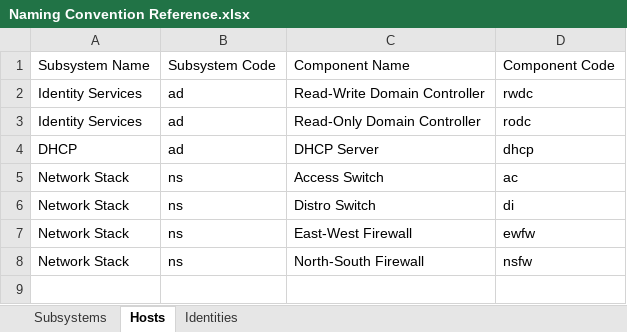
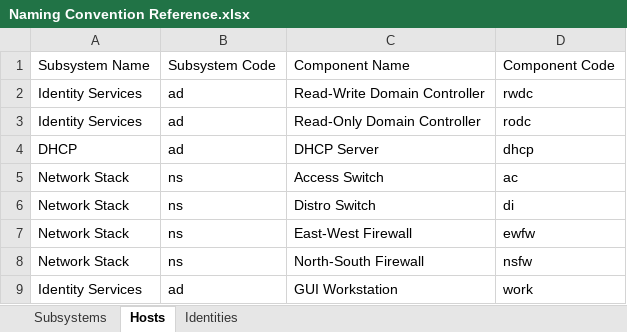
Before and after one commit to integrateddefense/lab_infra, an Excel workbook: diagrams/Naming Convention Reference.xlsx, sheet Hosts, drawn as a sheet; values as stored, in another font and other column widths than the file's, no borders; the diff names each change by its address in the sheet, - before the commit and + after, or states it on an @@ line.

Commit message:
updates and typo fixes for dhcp

```diff
--- a/diagrams/Naming Convention Reference.xlsx (sheet Hosts)
+++ b/diagrams/Naming Convention Reference.xlsx (sheet Hosts)
+row 9: Identity Services | ad | GUI Workstation | work
```
Also changed, not shown: 2 other files.
